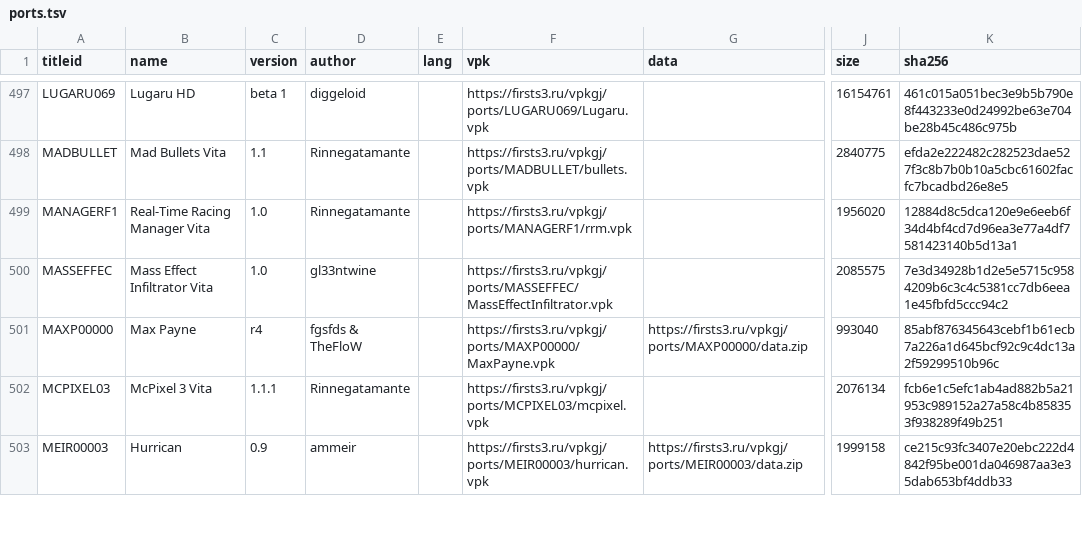
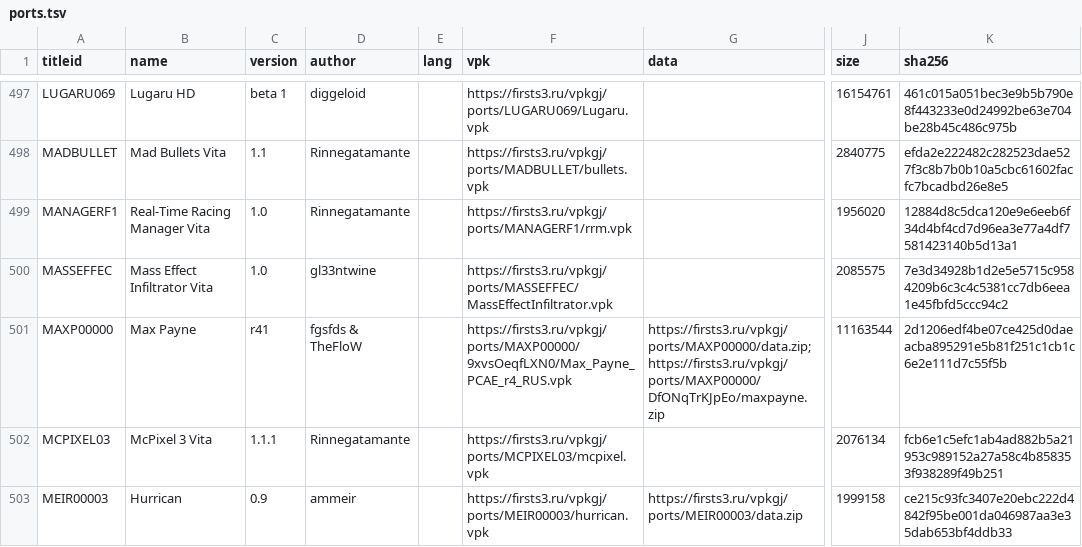
Before and after one commit to Risaro/vpkgj-db, a TSV file: catalog/ports.tsv, drawn as a sheet; only a part is shown, gaps mark what is left out; the diff names each change by its address in the sheet, - before the commit and + after, or states it on an @@ line.

Commit message:
Update Max Payne (ports/MAXP00000)

```diff
--- a/catalog/ports.tsv
+++ b/catalog/ports.tsv
-C501 (version): r4
+C501 (version): r41
-F501 (vpk): https://firsts3.ru/vpkgj/ports/MAXP00000/MaxPayne.vpk
+F501 (vpk): https://firsts3.ru/vpkgj/ports/MAXP00000/9xvsOeqfLXN0/Max_Payne_PCAE_r4_RUS.vpk
-G501 (data): https://firsts3.ru/vpkgj/ports/MAXP00000/data.zip
+G501 (data): https://firsts3.ru/vpkgj/ports/MAXP00000/data.zip;https://firsts3.ru/vpkgj/ports/MAXP00000/DfONqTrKJpEo/maxpayne.zip
-J501 (size): 993040
+J501 (size): 11163544
-K501 (sha256): 85abf876345643cebf1b61ecb7a226a1d645bcf92c9c4dc13a2f59299510b96c
+K501 (sha256): 2d1206edf4be07ce425d0daeacba895291e5b81f251c1cb1c6e2e111d7c55f5b
```
Also changed, not shown: 1 other file.
